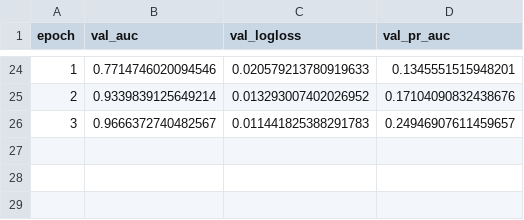
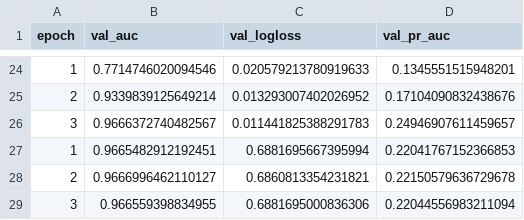
Before and after one commit to Hyper-Duck/BenchmarkCTR, a CSV file: logs/train_metrics.csv, drawn as a sheet; only a part is shown, gaps mark what is left out; the diff names each change by its address in the sheet, - before the commit and + after, or states it on an @@ line.

```diff
--- a/logs/train_metrics.csv
+++ b/logs/train_metrics.csv
+row 27: 1 | 0.9665482912192451 | 0.6881695667395994 | 0.22041767152366853
+row 28: 2 | 0.9666996462110127 | 0.6860813354231821 | 0.22150579636729678
+row 29: 3 | 0.966559398834955 | 0.6881695000836306 | 0.22044556983211094
```
Also changed, not shown: outputs/result.csv, 8 other files.
